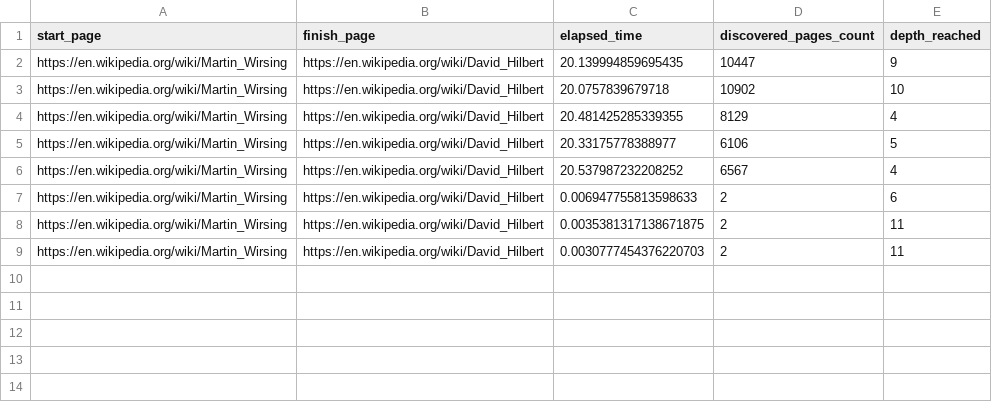
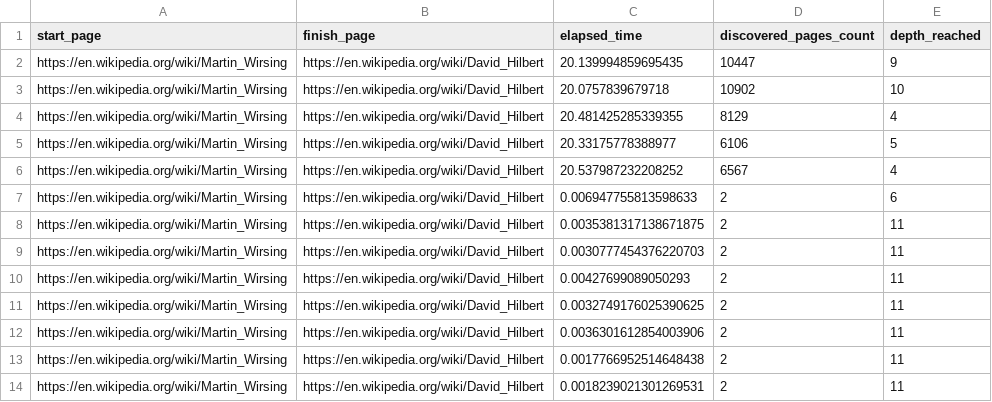
Before and after one commit to jackmazac/WikipediaGame, a CSV file: server/logs/performance_logs.csv, drawn as a sheet.

```diff
--- a/server/logs/performance_logs.csv
+++ b/server/logs/performance_logs.csv
@@ -9 +9,6 @@ https://en.wikipedia.org/wiki/Martin_Wirsing,https://en.wikipedia.org/wiki/David
 https://en.wikipedia.org/wiki/Martin_Wirsing,https://en.wikipedia.org/wiki/David_Hilbert,0.0030777454376220703,2,11
+https://en.wikipedia.org/wiki/Martin_Wirsing,https://en.wikipedia.org/wiki/David_Hilbert,0.00427699089050293,2,11
+https://en.wikipedia.org/wiki/Martin_Wirsing,https://en.wikipedia.org/wiki/David_Hilbert,0.0032749176025390625,2,11
+https://en.wikipedia.org/wiki/Martin_Wirsing,https://en.wikipedia.org/wiki/David_Hilbert,0.0036301612854003906,2,11
+https://en.wikipedia.org/wiki/Martin_Wirsing,https://en.wikipedia.org/wiki/David_Hilbert,0.0017766952514648438,2,11
+https://en.wikipedia.org/wiki/Martin_Wirsing,https://en.wikipedia.org/wiki/David_Hilbert,0.0018239021301269531,2,11
```
Also changed, not shown: 1 other file.
